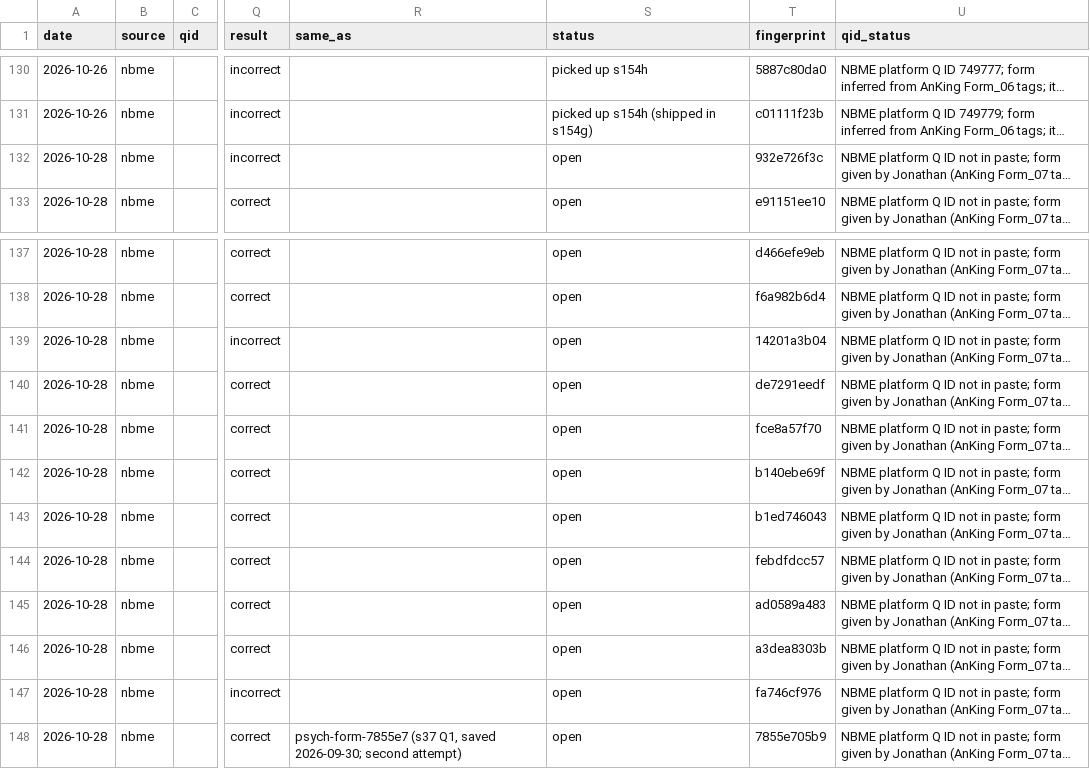
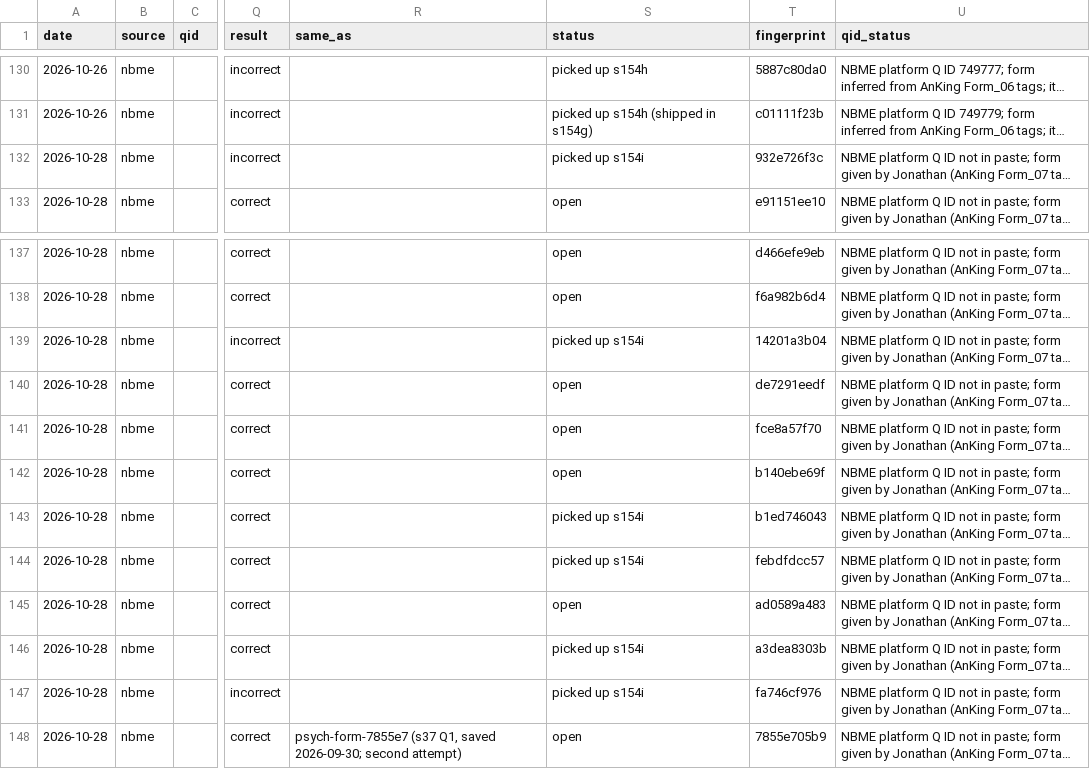
Before and after one commit to DrSaturnn/Step2Haki, a CSV file: workspace/repair/intake/queue.csv, drawn as a sheet; only a part is shown, gaps mark what is left out; long unchanged cells end in …; the diff names each change by its address in the sheet, - before the commit and + after, or states it on an @@ line.

```diff
--- a/workspace/repair/intake/queue.csv
+++ b/workspace/repair/intake/queue.csv
-S132 (status): open
+S132 (status): picked up s154i
-S139 (status): open
+S139 (status): picked up s154i
-S143:S144 (status): open
+S143:S144 (status): picked up s154i
-S146:S147 (status): open
+S146:S147 (status): picked up s154i
```
Also changed, not shown: workspace/repair/efficiency/ledger_lead.csv, 6 other files.
